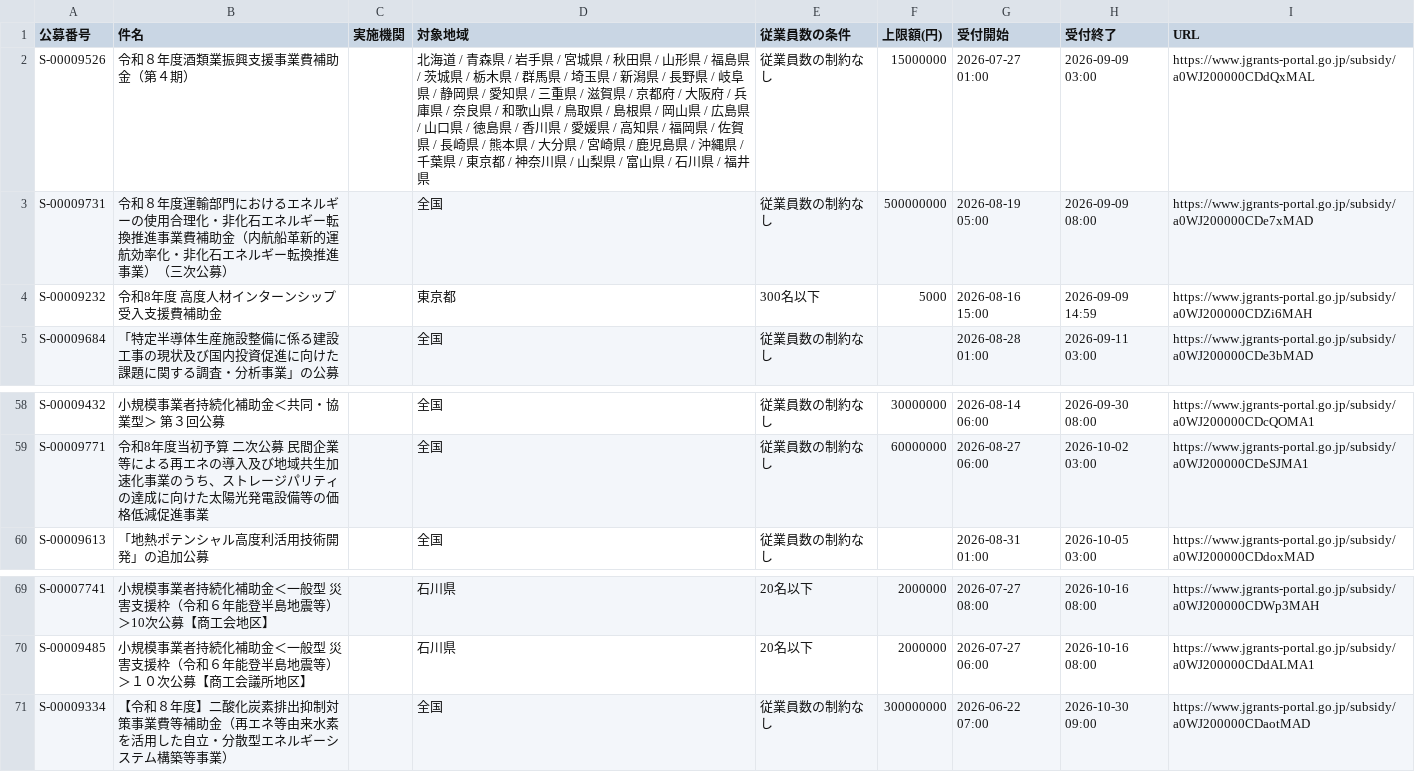
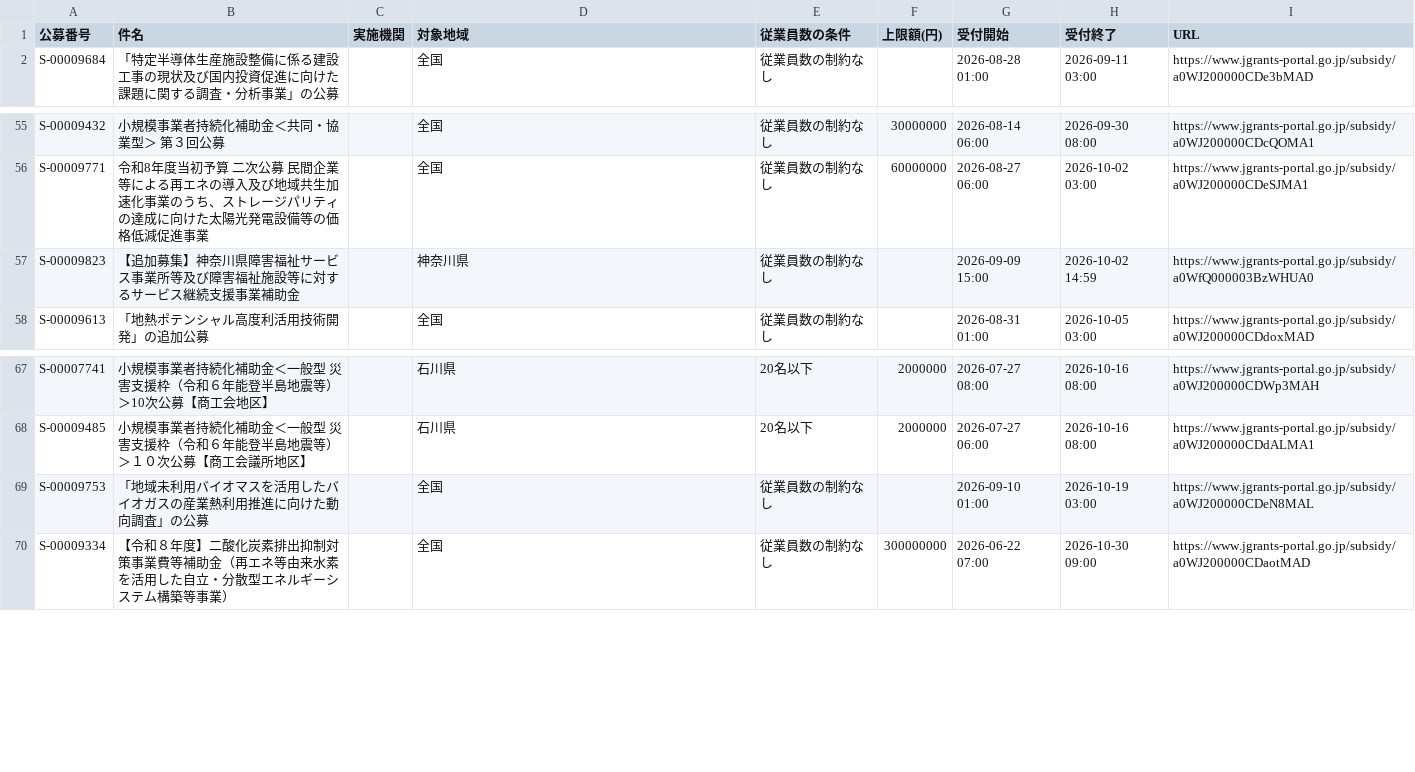
Before and after one commit to wutianheye051/grant-radar, a CSV file: data/subsidies.csv, drawn as a sheet; only a part is shown, gaps mark what is left out.

```diff
--- a/data/subsidies.csv
+++ b/data/subsidies.csv
@@ -1,5 +1,2 @@
 公募番号,件名,実施機関,対象地域,従業員数の条件,上限額(円),受付開始,受付終了,URL
-S-00009526,令和８年度酒類業振興支援事業費補助金（第４期）,,北海道 / 青森県 / 岩手県 / 宮城県 / 秋田県 / 山形県 / 福島県 / 茨城県 / 栃木県 / 群馬県 / 埼玉県 / 新潟県 / 長野県 / 岐阜県 / 静岡県 / 愛知県 / 三重県 / 滋賀県 / 京都府 / 大阪府 / 兵庫県 / 奈良県 / 和歌山県 / 鳥取県 / 島根県 / 岡山県 / 広島県 / 山口県 / 徳島県 / 香川県 / 愛媛県 / 高知県 / 福岡県 / 佐賀県 / 長崎県 / 熊本県 / 大分県 / 宮崎県 / 鹿児島県 / 沖縄県 / 千葉県 / 東京都 / 神奈川県 / 山梨県 / 富山県 / 石川県 / 福井県,従業員数の制約なし,15000000,2026-07-27 01:00,2026-09-09 03:00,https://www.jgrants-portal.go.jp/subsidy/a0WJ200000CDdQxMAL
-S-00009731,令和８年度運輸部門におけるエネルギーの使用合理化・非化石エネルギー転換推進事業費補助金（内航船革新的運航効率化・非化石エネルギー転換推進事業）（三次公募）,,全国,従業員数の制約なし,500000000,2026-08-19 05:00,2026-09-09 08:00,https://www.jgrants-portal.go.jp/subsidy/a0WJ200000CDe7xMAD
-S-00009232,令和8年度 高度人材インターンシップ受入支援費補助金,,東京都,300名以下,5000,2026-08-16 15:00,2026-09-09 14:59,https://www.jgrants-portal.go.jp/subsidy/a0WJ200000CDZi6MAH
 S-00009684,「特定半導体生産施設整備に係る建設工事の現状及び国内投資促進に向けた課題に関する調査・分析事業」の公募,,全国,従業員数の制約なし,,2026-08-28 01:00,2026-09-11 03:00,https://www.jgrants-portal.go.jp/subsidy/a0WJ200000CDe3bMAD
@@ -59,2 +56,3 @@ S-00009432,小規模事業者持続化補助金＜共同・協業型＞ 第３
 S-00009771,令和8年度当初予算　二次公募　民間企業等による再エネの導入及び地域共生加速化事業のうち、ストレージパリティの達成に向けた太陽光発電設備等の価格低減促進事業,,全国,従業員数の制約なし,60000000,2026-08-27 06:00,2026-10-02 03:00,https://www.jgrants-portal.go.jp/subsidy/a0WJ200000CDeSJMA1
+S-00009823,【追加募集】神奈川県障害福祉サービス事業所等及び障害福祉施設等に対するサービス継続支援事業補助金,,神奈川県,従業員数の制約なし,,2026-09-09 15:00,2026-10-02 14:59,https://www.jgrants-portal.go.jp/subsidy/a0WfQ000003BzWHUA0
 S-00009613,「地熱ポテンシャル高度利活用技術開発」の追加公募,,全国,従業員数の制約なし,,2026-08-31 01:00,2026-10-05 03:00,https://www.jgrants-portal.go.jp/subsidy/a0WJ200000CDdoxMAD
@@ -70,2 +68,3 @@ S-00007741,⼩規模事業者持続化補助⾦＜⼀般型 災害⽀援枠（
 S-00009485,小規模事業者持続化補助金＜一般型 災害支援枠（令和６年能登半島地震等）＞１０次公募【商工会議所地区】,,石川県,20名以下,2000000,2026-07-27 06:00,2026-10-16 08:00,https://www.jgrants-portal.go.jp/subsidy/a0WJ200000CDdALMA1
+S-00009753,「地域未利用バイオマスを活用したバイオガスの産業熱利用推進に向けた動向調査」の公募,,全国,従業員数の制約なし,,2026-09-10 01:00,2026-10-19 03:00,https://www.jgrants-portal.go.jp/subsidy/a0WJ200000CDeN8MAL
 S-00009334,【令和８年度】二酸化炭素排出抑制対策事業費等補助金（再エネ等由来水素を活用した自立・分散型エネルギーシステム構築等事業）,,全国,従業員数の制約なし,300000000,2026-06-22 07:00,2026-10-30 09:00,https://www.jgrants-portal.go.jp/subsidy/a0WJ200000CDaotMAD
```
Also changed, not shown: 2 other files.
